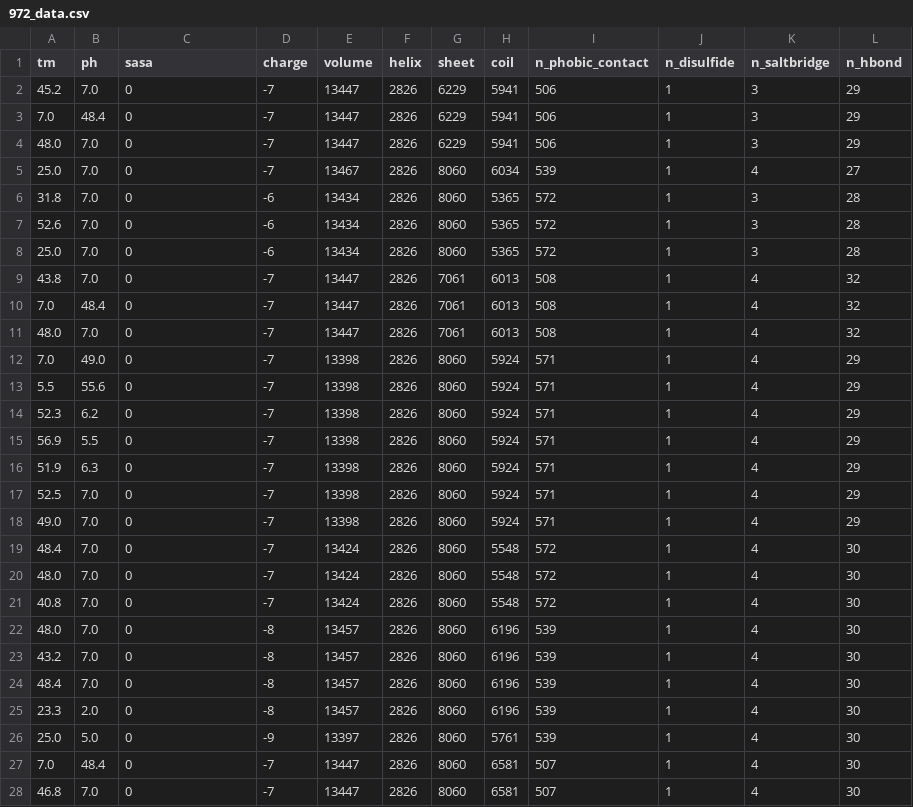
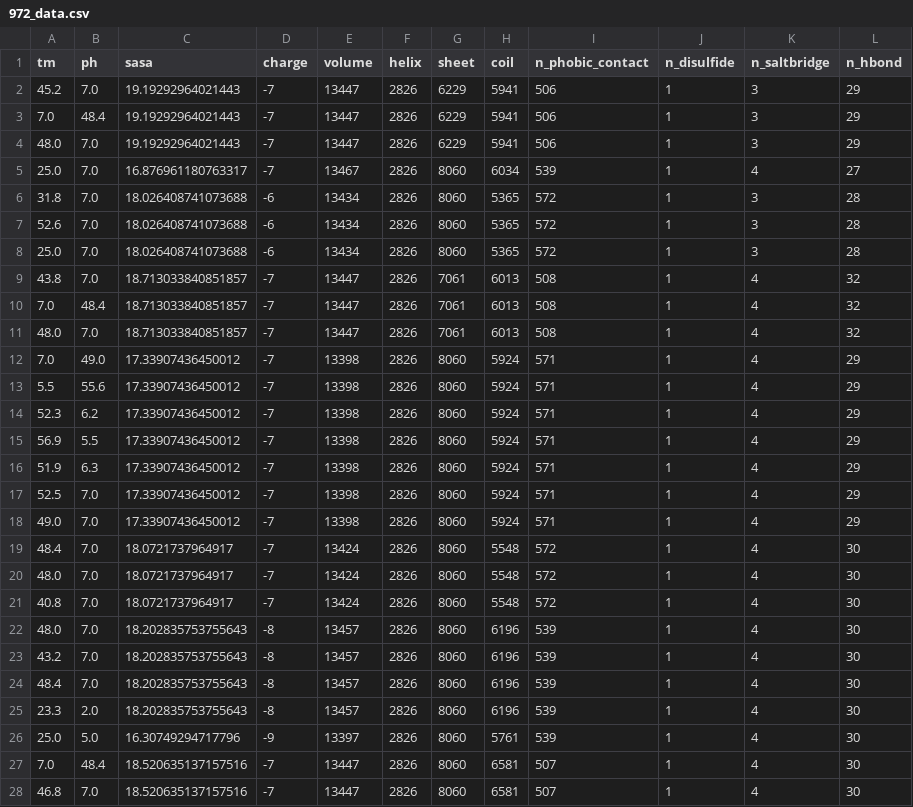
Before and after one commit to slillington/novozymes-competition, a CSV file: tools/972_data.csv, drawn as a sheet; only a part is shown; the diff covers the shown part only.

```diff
--- a/tools/972_data.csv
+++ b/tools/972_data.csv
@@ -1,28 +1,28 @@
 tm,ph,sasa,charge,volume,helix,sheet,coil,n_phobic_contact,n_disulfide,n_saltbridge,n_hbond
-45.2,7.0,0,-7,13447,2826,6229,5941,506,1,3,29
-7.0,48.4,0,-7,13447,2826,6229,5941,506,1,3,29
-48.0,7.0,0,-7,13447,2826,6229,5941,506,1,3,29
-25.0,7.0,0,-7,13467,2826,8060,6034,539,1,4,27
-31.8,7.0,0,-6,13434,2826,8060,5365,572,1,3,28
-52.6,7.0,0,-6,13434,2826,8060,5365,572,1,3,28
-25.0,7.0,0,-6,13434,2826,8060,5365,572,1,3,28
-43.8,7.0,0,-7,13447,2826,7061,6013,508,1,4,32
-7.0,48.4,0,-7,13447,2826,7061,6013,508,1,4,32
-48.0,7.0,0,-7,13447,2826,7061,6013,508,1,4,32
-7.0,49.0,0,-7,13398,2826,8060,5924,571,1,4,29
-5.5,55.6,0,-7,13398,2826,8060,5924,571,1,4,29
-52.3,6.2,0,-7,13398,2826,8060,5924,571,1,4,29
-56.9,5.5,0,-7,13398,2826,8060,5924,571,1,4,29
-51.9,6.3,0,-7,13398,2826,8060,5924,571,1,4,29
-52.5,7.0,0,-7,13398,2826,8060,5924,571,1,4,29
-49.0,7.0,0,-7,13398,2826,8060,5924,571,1,4,29
-48.4,7.0,0,-7,13424,2826,8060,5548,572,1,4,30
-48.0,7.0,0,-7,13424,2826,8060,5548,572,1,4,30
-40.8,7.0,0,-7,13424,2826,8060,5548,572,1,4,30
-48.0,7.0,0,-8,13457,2826,8060,6196,539,1,4,30
-43.2,7.0,0,-8,13457,2826,8060,6196,539,1,4,30
-48.4,7.0,0,-8,13457,2826,8060,6196,539,1,4,30
-23.3,2.0,0,-8,13457,2826,8060,6196,539,1,4,30
-25.0,5.0,0,-9,13397,2826,8060,5761,539,1,4,30
-7.0,48.4,0,-7,13447,2826,8060,6581,507,1,4,30
-46.8,7.0,0,-7,13447,2826,8060,6581,507,1,4,30
+45.2,7.0,19.19292964021443,-7,13447,2826,6229,5941,506,1,3,29
+7.0,48.4,19.19292964021443,-7,13447,2826,6229,5941,506,1,3,29
+48.0,7.0,19.19292964021443,-7,13447,2826,6229,5941,506,1,3,29
+25.0,7.0,16.876961180763317,-7,13467,2826,8060,6034,539,1,4,27
+31.8,7.0,18.026408741073688,-6,13434,2826,8060,5365,572,1,3,28
+52.6,7.0,18.026408741073688,-6,13434,2826,8060,5365,572,1,3,28
+25.0,7.0,18.026408741073688,-6,13434,2826,8060,5365,572,1,3,28
+43.8,7.0,18.713033840851857,-7,13447,2826,7061,6013,508,1,4,32
+7.0,48.4,18.713033840851857,-7,13447,2826,7061,6013,508,1,4,32
+48.0,7.0,18.713033840851857,-7,13447,2826,7061,6013,508,1,4,32
+7.0,49.0,17.33907436450012,-7,13398,2826,8060,5924,571,1,4,29
+5.5,55.6,17.33907436450012,-7,13398,2826,8060,5924,571,1,4,29
+52.3,6.2,17.33907436450012,-7,13398,2826,8060,5924,571,1,4,29
+56.9,5.5,17.33907436450012,-7,13398,2826,8060,5924,571,1,4,29
+51.9,6.3,17.33907436450012,-7,13398,2826,8060,5924,571,1,4,29
+52.5,7.0,17.33907436450012,-7,13398,2826,8060,5924,571,1,4,29
+49.0,7.0,17.33907436450012,-7,13398,2826,8060,5924,571,1,4,29
+48.4,7.0,18.0721737964917,-7,13424,2826,8060,5548,572,1,4,30
+48.0,7.0,18.0721737964917,-7,13424,2826,8060,5548,572,1,4,30
+40.8,7.0,18.0721737964917,-7,13424,2826,8060,5548,572,1,4,30
+48.0,7.0,18.202835753755643,-8,13457,2826,8060,6196,539,1,4,30
+43.2,7.0,18.202835753755643,-8,13457,2826,8060,6196,539,1,4,30
+48.4,7.0,18.202835753755643,-8,13457,2826,8060,6196,539,1,4,30
+23.3,2.0,18.202835753755643,-8,13457,2826,8060,6196,539,1,4,30
+25.0,5.0,16.30749294717796,-9,13397,2826,8060,5761,539,1,4,30
+7.0,48.4,18.520635137157516,-7,13447,2826,8060,6581,507,1,4,30
+46.8,7.0,18.520635137157516,-7,13447,2826,8060,6581,507,1,4,30
```
Also changed, not shown: 123 edited cells elsewhere in this file, 2 other files.
